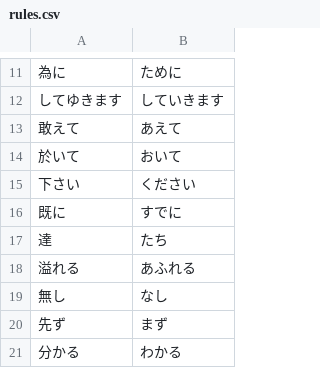
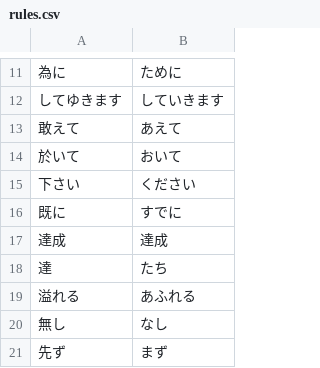
Before and after one commit to domechin6248/proofread-app, a CSV file: rules.csv, drawn as a sheet; only a part is shown, gaps mark what is left out; the shorter side is filled out with more unchanged rows.

Commit message:
Update rules.csv

```diff
--- a/rules.csv
+++ b/rules.csv
@@ -16,2 +16,3 @@
 既に,すでに
+達成,達成
 達,たち
```
